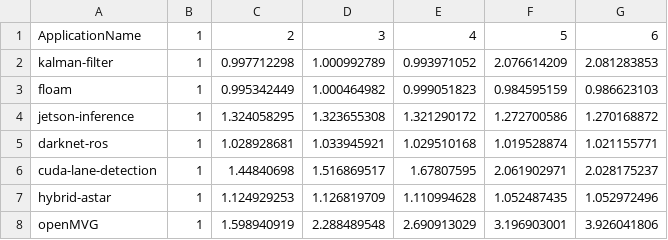
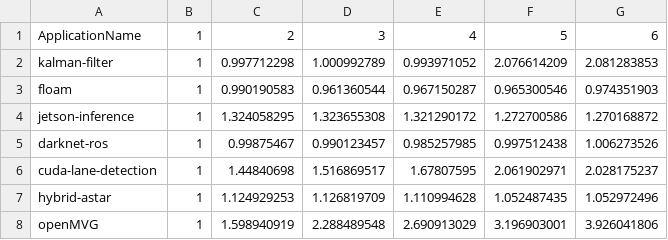
Before and after one commit to duttresearchgroup/Chauffeur, a CSV file: scripts/profile/cpu-data/px2_executiontime.csv, drawn as a sheet.

```diff
--- a/scripts/profile/cpu-data/px2_executiontime.csv
+++ b/scripts/profile/cpu-data/px2_executiontime.csv
@@ -2,5 +2,5 @@
 kalman-filter,1,0.997712298,1.000992789,0.993971052,2.076614209,2.081283853
-floam,1,0.995342449,1.000464982,0.999051823,0.984595159,0.986623103
+floam,1,0.990190583,0.961360544,0.967150287,0.965300546,0.974351903
 jetson-inference ,1,1.324058295,1.323655308,1.321290172,1.272700586,1.270168872
-darknet-ros ,1,1.028928681,1.033945921,1.029510168,1.019528874,1.021155771
+darknet-ros ,1,0.99875467,0.990123457,0.985257985,0.997512438,1.006273526
 cuda-lane-detection,1,1.44840698,1.516869517,1.67807595,2.061902971,2.028175237
```
Also changed, not shown: scripts/profile/cpu-data/tx2_executiontime.csv.
